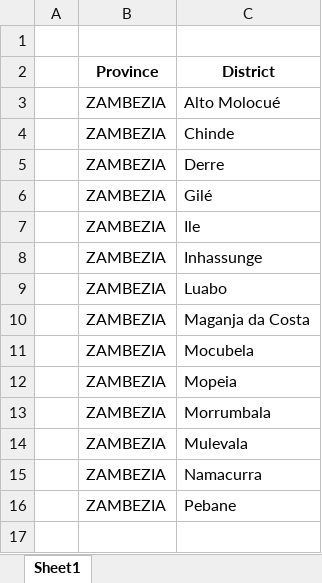
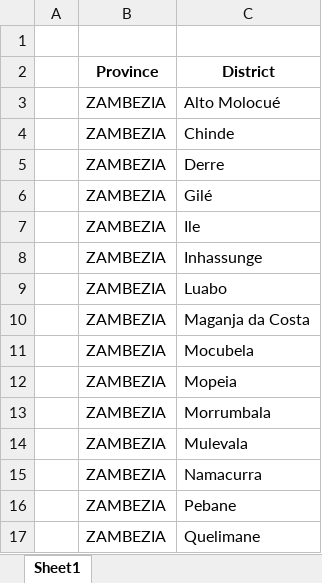
Before and after one commit to csaude/mentoring, an Excel workbook: mentoring-core/mapping-districts.xlsx, sheet Sheet1, drawn as a sheet; values as stored, in another font and other column widths than the file's, no borders; the diff names each change by its address in the sheet, - before the commit and + after, or states it on an @@ line.

```diff
--- a/mentoring-core/mapping-districts.xlsx (sheet Sheet1)
+++ b/mentoring-core/mapping-districts.xlsx (sheet Sheet1)
+row 17:  | ZAMBEZIA | Quelimane
```
Also changed, not shown: mentoring-core/health-facility-mapping.xlsx, 1 other file.
